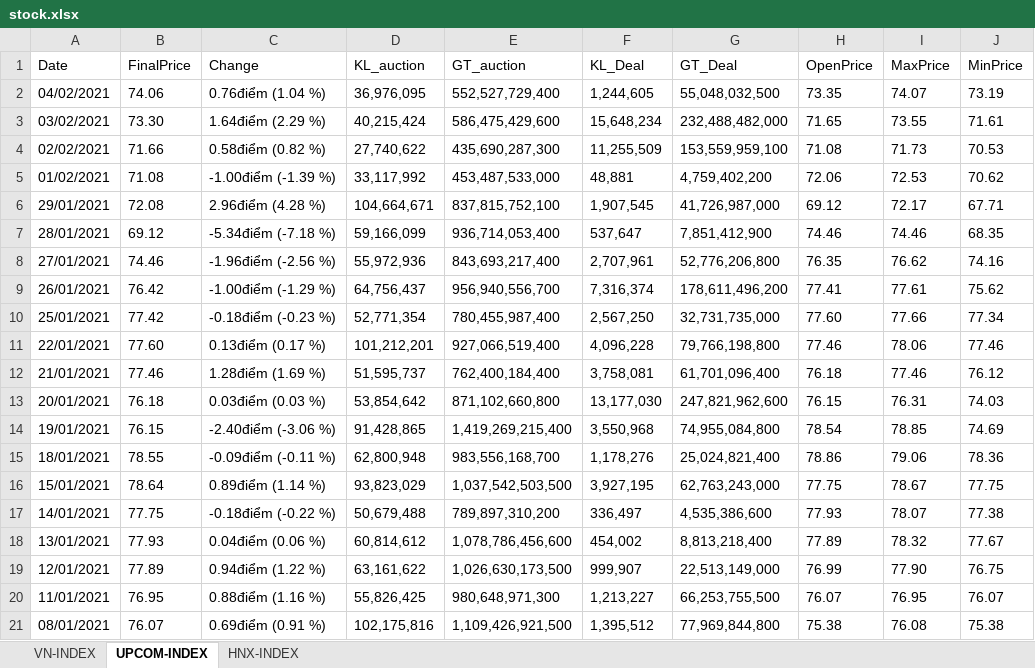
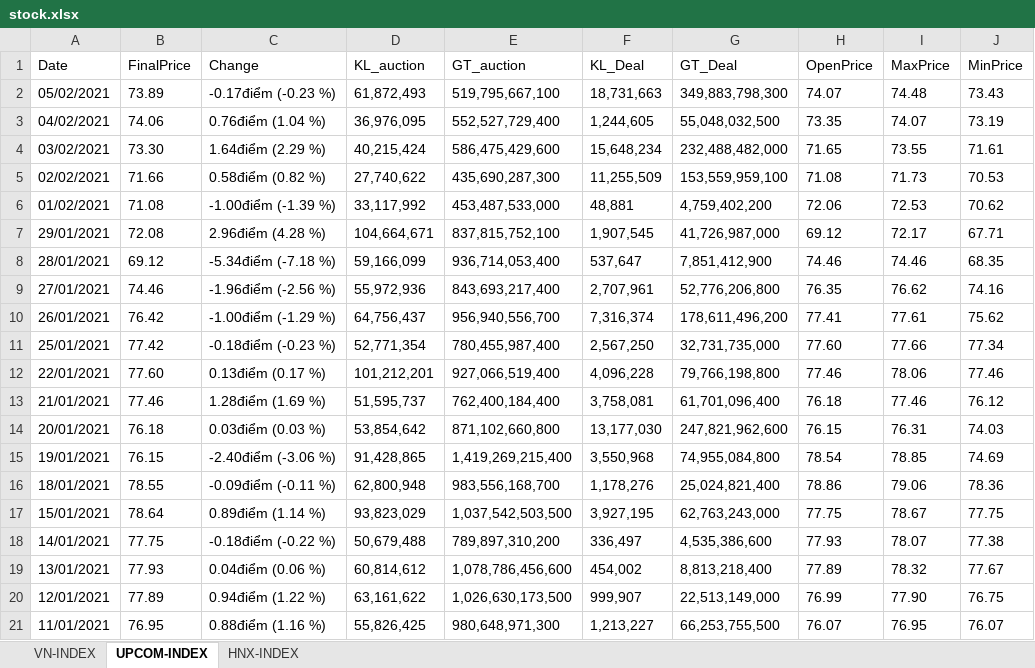
Before and after one commit to trannguyenhan/stock-news, an Excel workbook: result/stock.xlsx, sheet UPCOM-INDEX, drawn as a sheet; values as stored, in another font and other column widths than the file's, no borders; removed rows and columns are numbered as before the commit, all else as after; the diff names each change by its address in the sheet, - before the commit and + after, or states it on an @@ line.

```diff
--- a/result/stock.xlsx (sheet UPCOM-INDEX)
+++ b/result/stock.xlsx (sheet UPCOM-INDEX)
+row 2: 05/02/2021 | 73.89 | -0.17điểm (-0.23 %) | 61,872,493 | 519,795,667,100 | 18,731,663 | 349,883,798,300 | 74.07 | 74.48 | 73.43
-row 21: 08/01/2021 | 76.07 | 0.69điểm (0.91 %) | 102,175,816 | 1,109,426,921,500 | 1,395,512 | 77,969,844,800 | 75.38 | 76.08 | 75.38
```
Also changed, not shown: sheet VN-INDEX, sheet HNX-INDEX, 29 other files.
